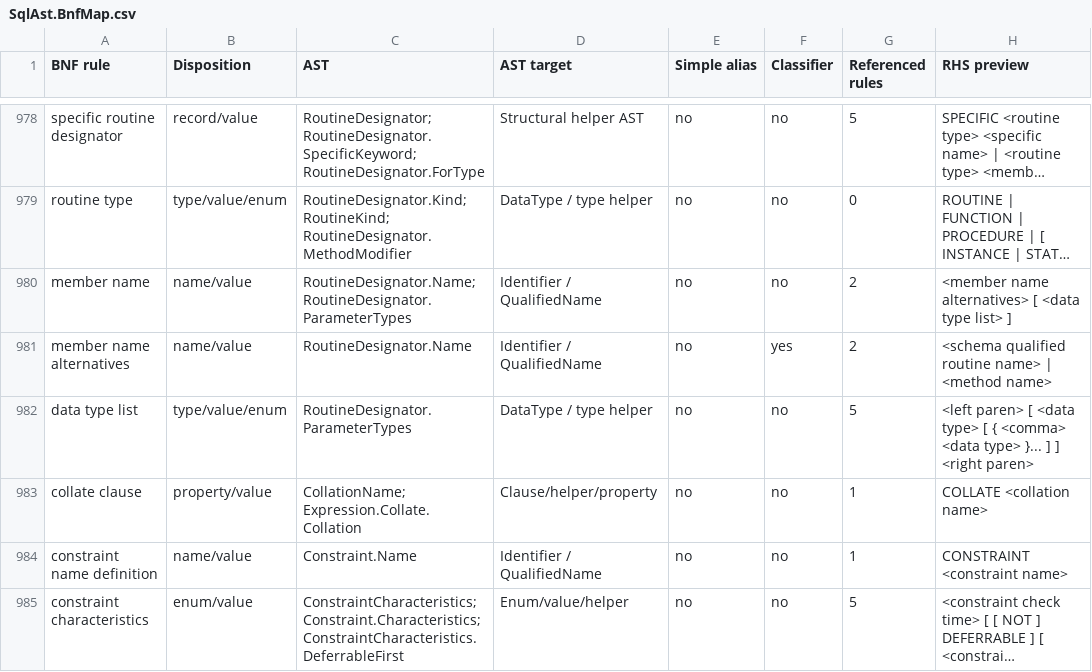
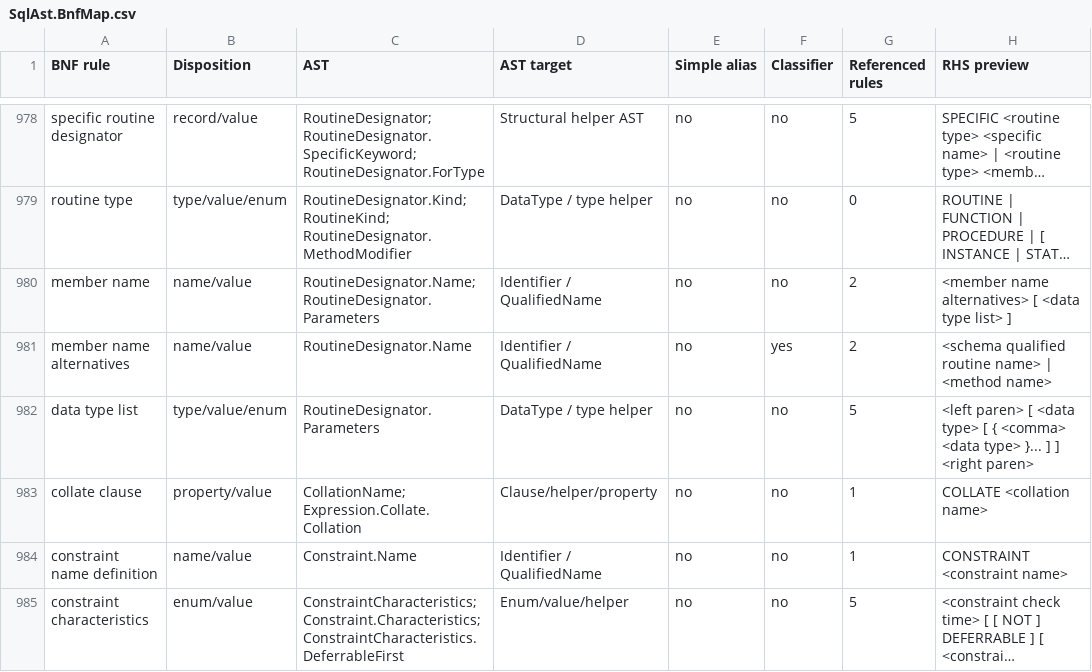
Before and after one commit to dotgram/dotgram, a CSV file: src/DotGram.Sql/Standard/Specification/SqlAst.BnfMap.csv, drawn as a sheet; only a part is shown, gaps mark what is left out; long unchanged cells end in …; the diff names each change by its address in the sheet, - before the commit and + after, or states it on an @@ line.

```diff
--- a/src/DotGram.Sql/Standard/Specification/SqlAst.BnfMap.csv
+++ b/src/DotGram.Sql/Standard/Specification/SqlAst.BnfMap.csv
-C980 (AST): RoutineDesignator.Name; RoutineDesignator.ParameterTypes
+C980 (AST): RoutineDesignator.Name; RoutineDesignator.Parameters
-C982 (AST): RoutineDesignator.ParameterTypes
+C982 (AST): RoutineDesignator.Parameters
```
Also changed, not shown: 10 other files.
